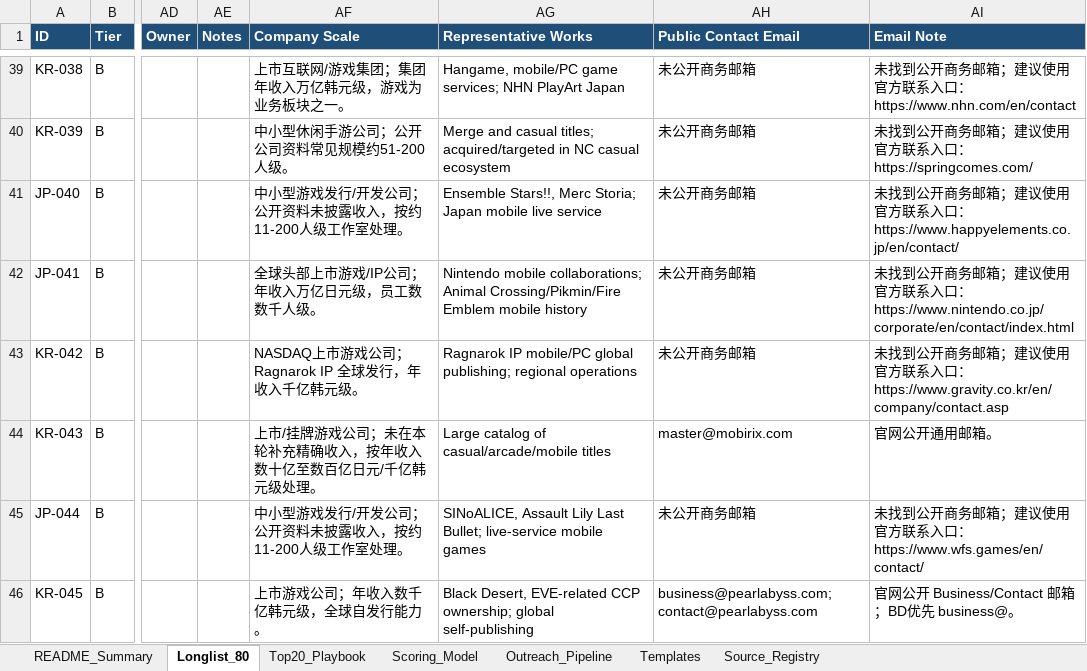
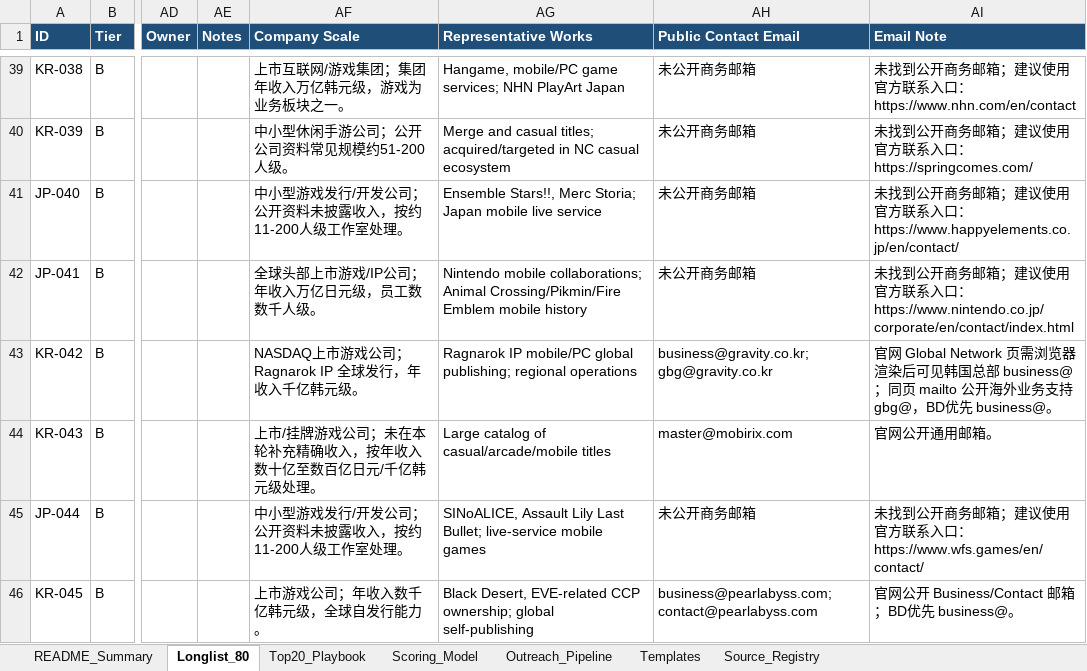
Before and after one commit to wokawoliu-commits/edu, an Excel workbook: contact/rihanfx/jp_kr_game_outreach_workbook.xlsx, sheet Longlist_80, drawn as a sheet; only a part is shown, gaps mark what is left out; values as stored, in another font and other column widths than the file's, no borders; conditional formats and table styles not drawn; the diff names each change by its address in the sheet, - before the commit and + after, or states it on an @@ line.

Commit message:
Add Gravity email discovery

```diff
--- a/contact/rihanfx/jp_kr_game_outreach_workbook.xlsx (sheet Longlist_80)
+++ b/contact/rihanfx/jp_kr_game_outreach_workbook.xlsx (sheet Longlist_80)
-AH43 (Public Contact Email): 未公开商务邮箱
+AH43 (Public Contact Email): business@gravity.co.kr; gbg@gravity.co.kr
-AI43 (Email Note): 未找到公开商务邮箱；建议使用官方联系入口：https://www.gravity.co.kr/en/company/contact.asp
+AI43 (Email Note): 官网 Global Network 页需浏览器渲染后可见韩国总部 business@；同页 mailto 公开海外业务支持 gbg@，BD优先 business@。
```
Also changed, not shown: 4 other files.
